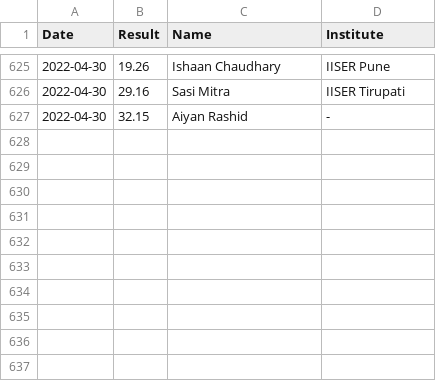
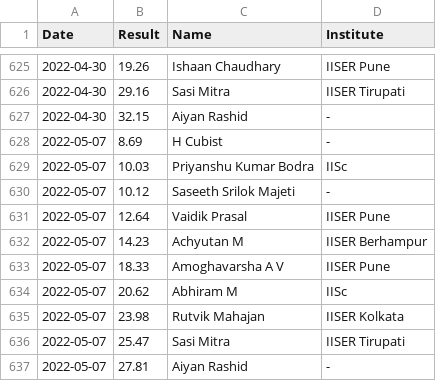
Before and after one commit to All-IISER-Cubing-Society/Results, a CSV file: results/3x3.csv, drawn as a sheet; only a part is shown, gaps mark what is left out.

Commit message:
Add results for 07 May

```diff
--- a/results/3x3.csv
+++ b/results/3x3.csv
@@ -627 +627,11 @@ Date,Result,Name,Institute
 2022-04-30,32.15,Aiyan Rashid,-
+2022-05-07,8.69,H Cubist,-
+2022-05-07,10.03,Priyanshu Kumar Bodra,IISc
+2022-05-07,10.12,Saseeth Srilok Majeti,-
+2022-05-07,12.64,Vaidik Prasal,IISER Pune
+2022-05-07,14.23,Achyutan M,IISER Berhampur
+2022-05-07,18.33,Amoghavarsha A V,IISER Pune
+2022-05-07,20.62,Abhiram M,IISc
+2022-05-07,23.98,Rutvik Mahajan,IISER Kolkata
+2022-05-07,25.47,Sasi Mitra,IISER Tirupati
+2022-05-07,27.81,Aiyan Rashid,-
```
Also changed, not shown: results/3x3 OH.csv, results/Pyraminx.csv.
